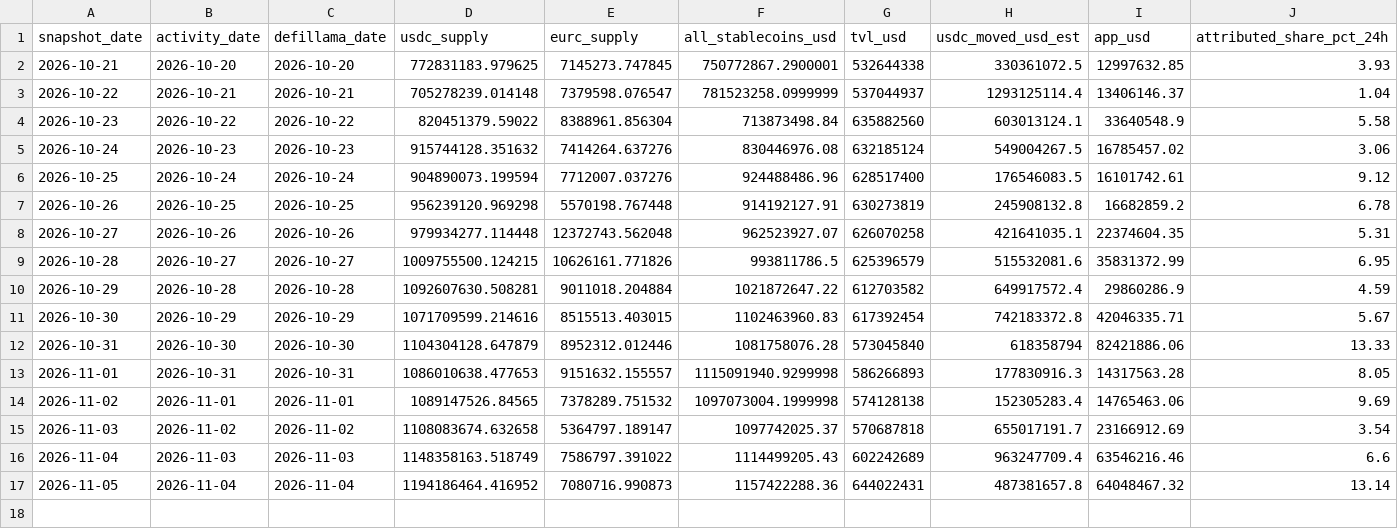
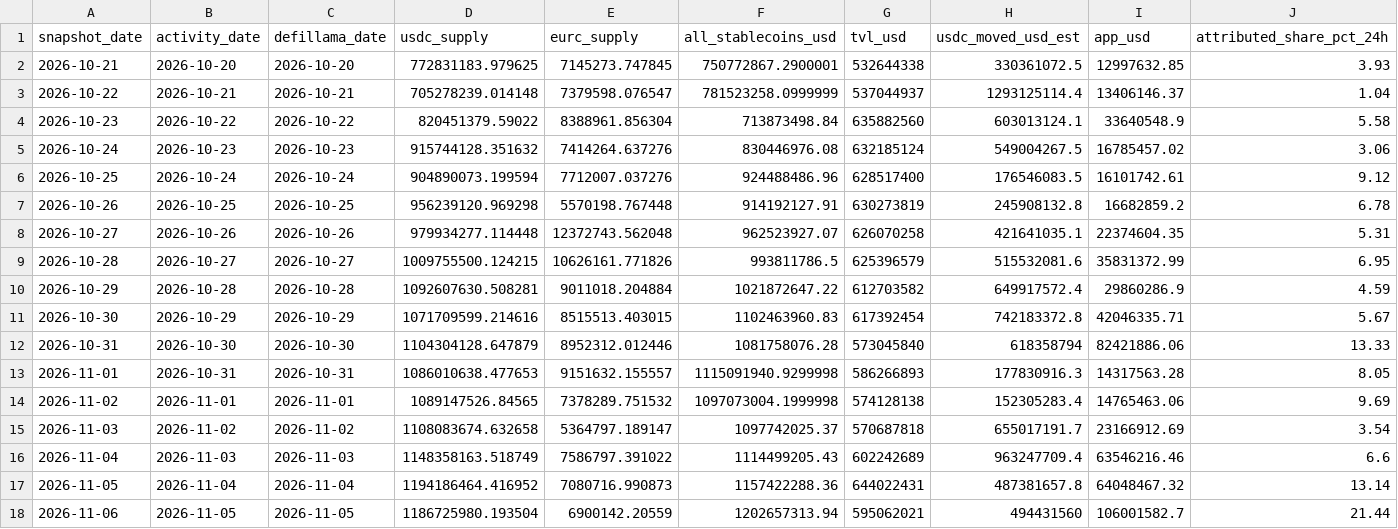
Before and after one commit to registrai-multichain/arc-ecosystem, a CSV file: data/arc-daily.csv, drawn as a sheet.

```diff
--- a/data/arc-daily.csv
+++ b/data/arc-daily.csv
@@ -17 +17,2 @@ snapshot_date,activity_date,defillama_date,usdc_supply,eurc_supply,all_stablecoi
 2026-11-05,2026-11-04,2026-11-04,1194186464.416952,7080716.990873,1157422288.36,644022431,487381657.8,64048467.32,13.14
+2026-11-06,2026-11-05,2026-11-05,1186725980.193504,6900142.20559,1202657313.94,595062021,494431560,106001582.7,21.44
```
Also changed, not shown: data/apps-7d.csv, 4 other files.
